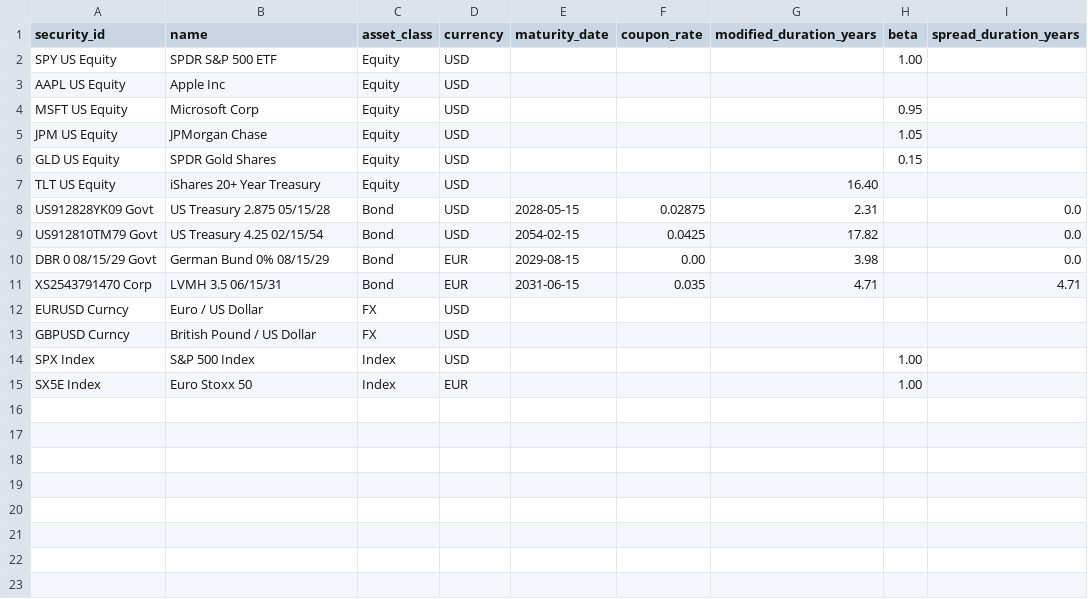
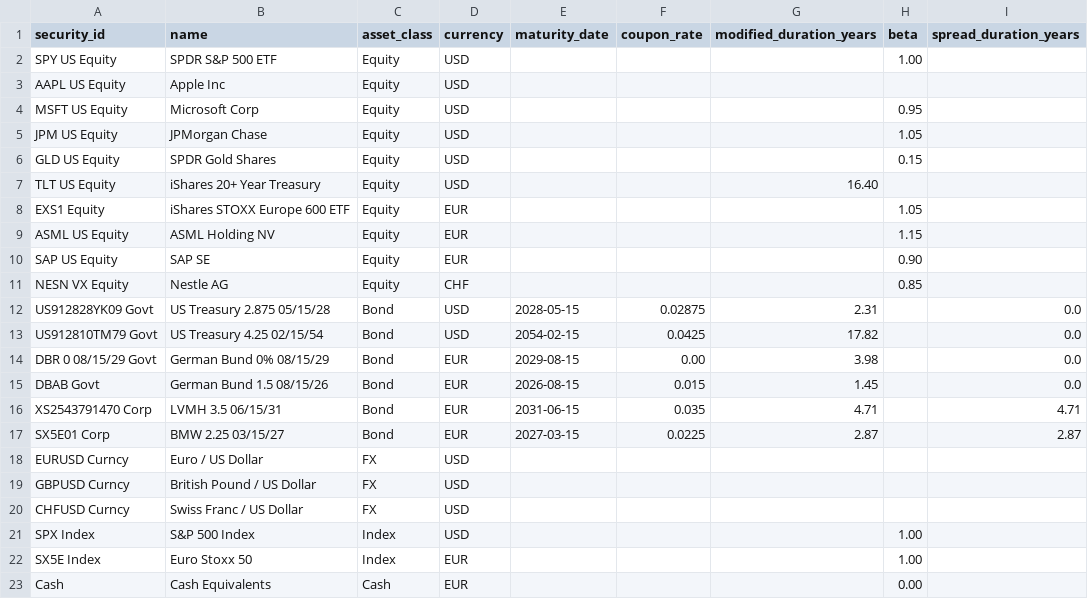
Before and after one commit to mrspatbile/manco-risk, a CSV file: data/instruments.csv, drawn as a sheet.

```diff
--- a/data/instruments.csv
+++ b/data/instruments.csv
@@ -7,2 +7,6 @@ GLD US Equity,SPDR Gold Shares,Equity,USD,,,,0.15,
 TLT US Equity,iShares 20+ Year Treasury,Equity,USD,,,16.40,,
+EXS1 Equity,iShares STOXX Europe 600 ETF,Equity,EUR,,,,1.05,
+ASML US Equity,ASML Holding NV,Equity,EUR,,,,1.15,
+SAP US Equity,SAP SE,Equity,EUR,,,,0.90,
+NESN VX Equity,Nestle AG,Equity,CHF,,,,0.85,
 US912828YK09 Govt,US Treasury 2.875 05/15/28,Bond,USD,2028-05-15,0.02875,2.31,,0.0
@@ -10,6 +14,10 @@ US912810TM79 Govt,US Treasury 4.25 02/15/54,Bond,USD,2054-02-15,0.0425,17.82,,0.
 DBR 0 08/15/29 Govt,German Bund 0% 08/15/29,Bond,EUR,2029-08-15,0.00,3.98,,0.0
+DBAB Govt,German Bund 1.5 08/15/26,Bond,EUR,2026-08-15,0.015,1.45,,0.0
 XS2543791470 Corp,LVMH 3.5 06/15/31,Bond,EUR,2031-06-15,0.035,4.71,,4.71
+SX5E01 Corp,BMW 2.25 03/15/27,Bond,EUR,2027-03-15,0.0225,2.87,,2.87
 EURUSD Curncy,Euro / US Dollar,FX,USD,,,,,
 GBPUSD Curncy,British Pound / US Dollar,FX,USD,,,,,
+CHFUSD Curncy,Swiss Franc / US Dollar,FX,USD,,,,,
 SPX Index,S&P 500 Index,Index,USD,,,,1.00,
 SX5E Index,Euro Stoxx 50,Index,EUR,,,,1.00,
+Cash,Cash Equivalents,Cash,EUR,,,,0.00,
```
Also changed, not shown: data/fx_rates.csv, 4 other files.
